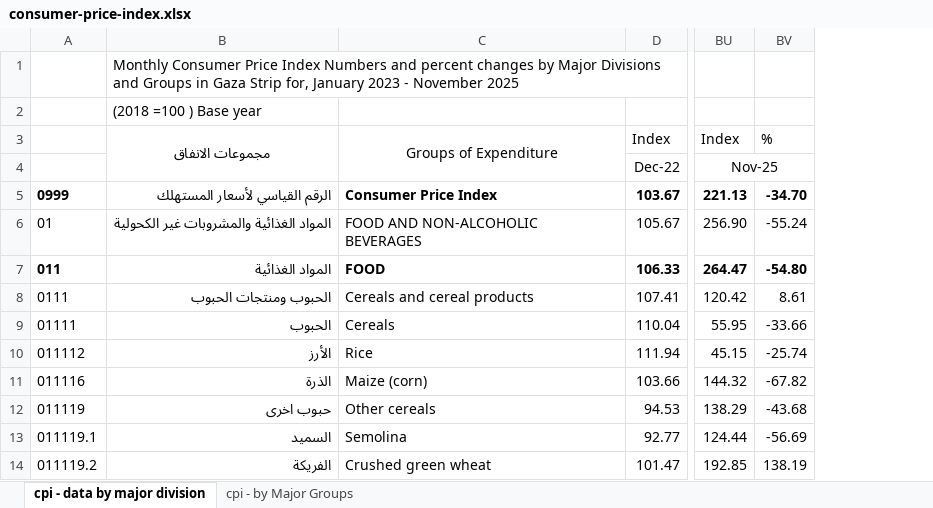
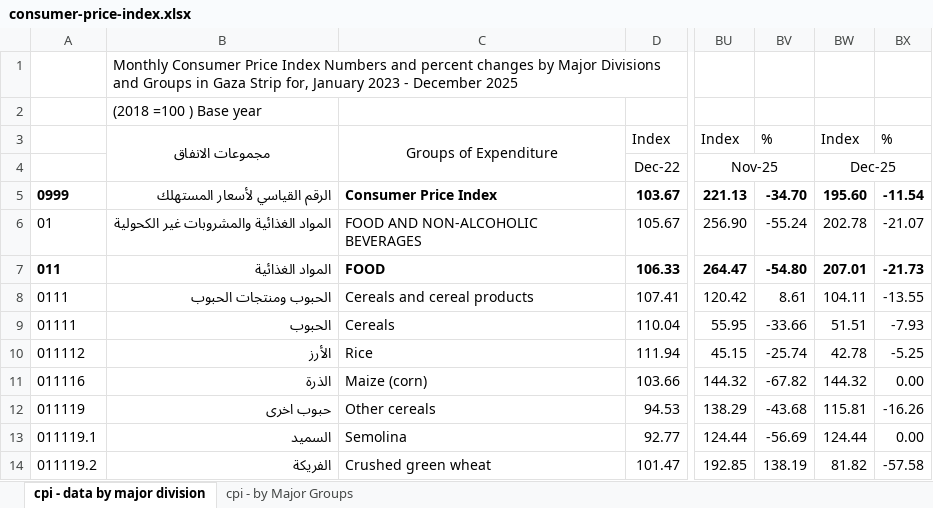
Before and after one commit to thenationalnews-datavis/cpi_gaza_strip, an Excel workbook: input_data/consumer-price-index.xlsx, sheet cpi - data by major division, drawn as a sheet; only a part is shown, gaps mark what is left out; values as stored, in another font and other column widths than the file's, no borders; the diff names each change by its address in the sheet, - before the commit and + after, or states it on an @@ line.

Commit message:
Update data - 202512

```diff
--- a/input_data/consumer-price-index.xlsx (sheet cpi - data by major division)
+++ b/input_data/consumer-price-index.xlsx (sheet cpi - data by major division)
+column BW, rows 3-14: Index | Dec-25 | 195.60 | 202.78 | 207.01 | 104.11 | 51.51 | 42.78 | 144.32 | 115.81 | 124.44 | 81.82
+column BX, rows 3-14: % |  | -11.54 | -21.07 | -21.73 | -13.55 | -7.93 | -5.25 | 0.00 | -16.26 | 0.00 | -57.58
-B1: …2023 - November 2025
+B1: …2023 - December 2025
```
Also changed, not shown: sheet cpi - by Major Groups, 6 other files.
